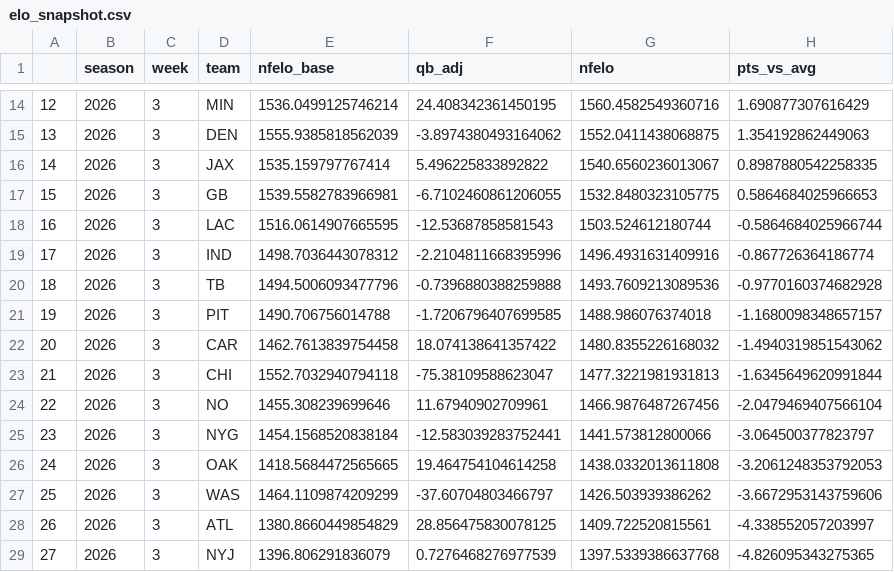
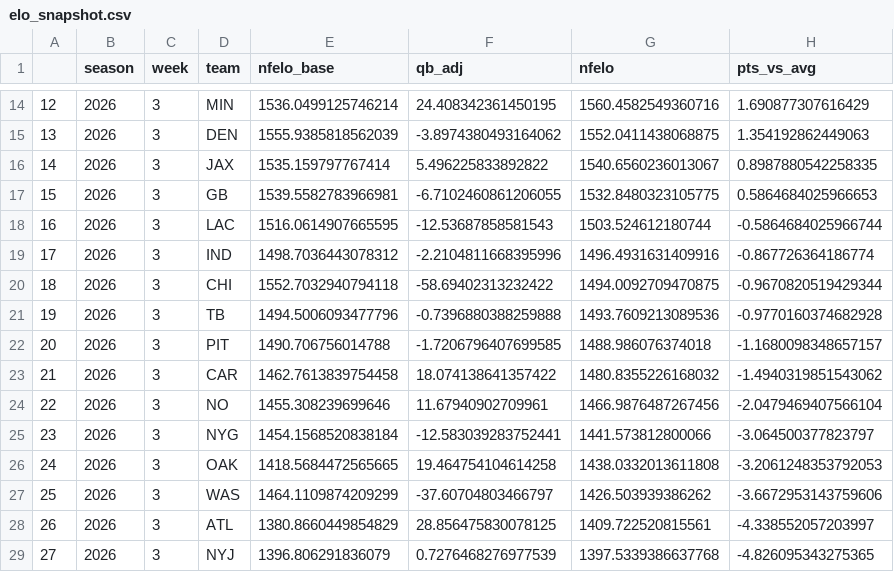
Before and after one commit to greerreNFL/nfelo, a CSV file: output_data/elo_snapshot.csv, drawn as a sheet; only a part is shown, gaps mark what is left out; removed rows and columns are numbered as before the commit, all else as after; the diff names each change by its address in the sheet, - before the commit and + after, or states it on an @@ line.

```diff
--- a/output_data/elo_snapshot.csv
+++ b/output_data/elo_snapshot.csv
+row 20: 18 | 2026 | 3 | CHI | 1552.7032940794118 | -58.69402313232422 | 1494.0092709470875 | -0.9670820519429344
@@ column A renumbered between rows 21 and 23 @@
-row 23: 21 | 2026 | 3 | CHI | 1552.7032940794118 | -75.38109588623047 | 1477.3221981931813 | -1.6345649620991844
```
Also changed, not shown: output_data/historic_projected_spreads.csv, output_data/prediction_tracker.csv, 1 other file.
